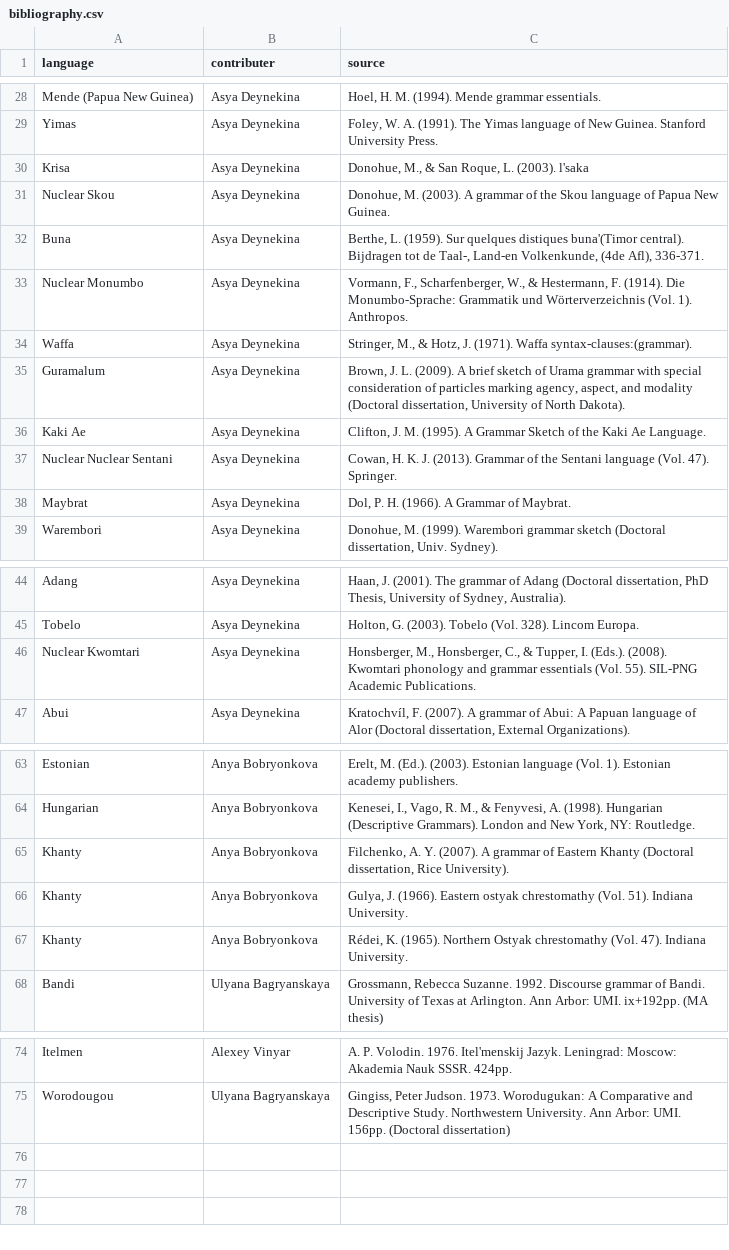
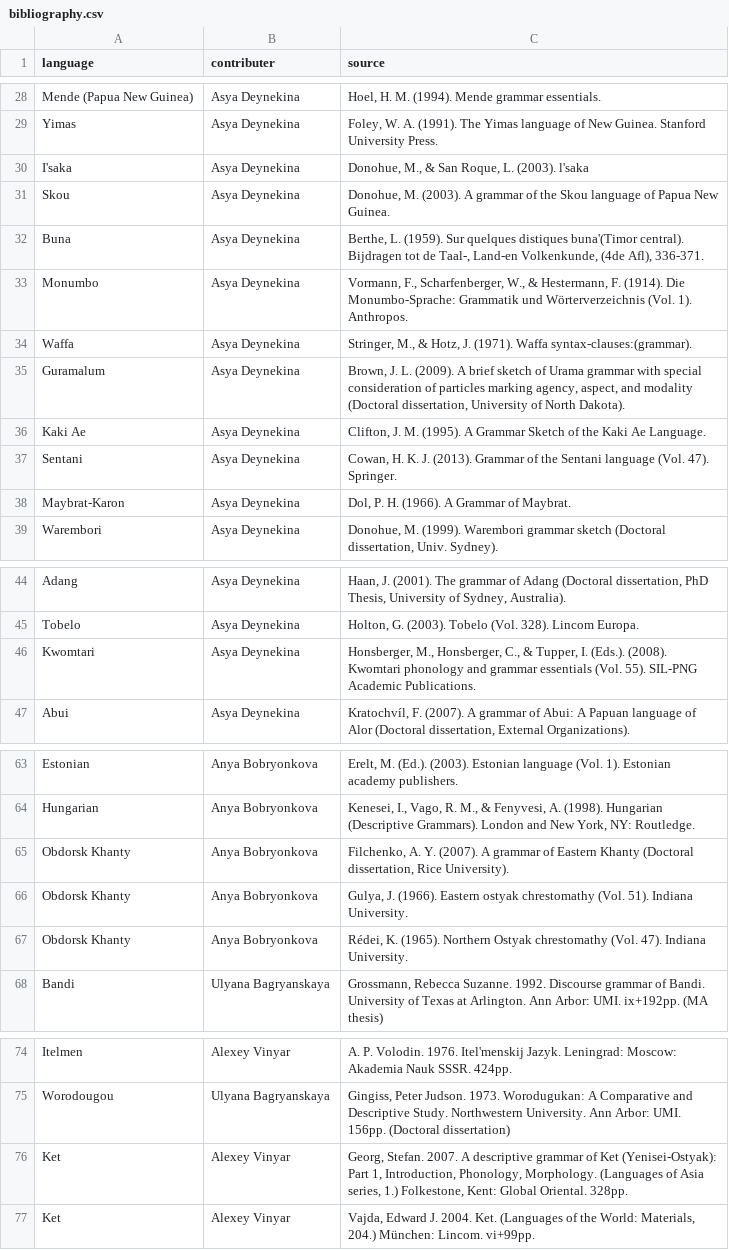
Before and after one commit to agricolamz/wcad, a CSV file: bibliography.csv, drawn as a sheet; only a part is shown, gaps mark what is left out.

```diff
--- a/bibliography.csv
+++ b/bibliography.csv
@@ -29,6 +29,6 @@ Mende (Papua New Guinea)	Asya Deynekina	Hoel, H. M. (1994). Mende grammar essent
 Yimas	Asya Deynekina	Foley, W. A. (1991). The Yimas language of New Guinea. Stanford University Press.
-Krisa	Asya Deynekina	Donohue, M., & San Roque, L. (2003). l'saka
-Nuclear Skou	Asya Deynekina	Donohue, M. (2003). A grammar of the Skou language of Papua New Guinea.
+I'saka	Asya Deynekina	Donohue, M., & San Roque, L. (2003). l'saka
+Skou	Asya Deynekina	Donohue, M. (2003). A grammar of the Skou language of Papua New Guinea.
 Buna	Asya Deynekina	Berthe, L. (1959). Sur quelques distiques buna'(Timor central). Bijdragen tot de Taal-, Land-en Volkenkunde, (4de Afl), 336-371.
-Nuclear Monumbo	Asya Deynekina	Vormann, F., Scharfenberger, W., & Hestermann, F. (1914). Die Monumbo-Sprache: Grammatik und Wörterverzeichnis (Vol. 1). Anthropos.
+Monumbo	Asya Deynekina	Vormann, F., Scharfenberger, W., & Hestermann, F. (1914). Die Monumbo-Sprache: Grammatik und Wörterverzeichnis (Vol. 1). Anthropos.
 Waffa	Asya Deynekina	Stringer, M., & Hotz, J. (1971). Waffa syntax-clauses:(grammar).
@@ -36,4 +36,4 @@ Guramalum	Asya Deynekina	Brown, J. L. (2009). A brief sketch of Urama grammar wi
 Kaki Ae	Asya Deynekina	Clifton, J. M. (1995). A Grammar Sketch of the Kaki Ae Language.
-Nuclear Nuclear Sentani	Asya Deynekina	Cowan, H. K. J. (2013). Grammar of the Sentani language (Vol. 47). Springer.
-Maybrat	Asya Deynekina	Dol, P. H. (1966). A Grammar of Maybrat.
+Sentani	Asya Deynekina	Cowan, H. K. J. (2013). Grammar of the Sentani language (Vol. 47). Springer.
+Maybrat-Karon	Asya Deynekina	Dol, P. H. (1966). A Grammar of Maybrat.
 Warembori	Asya Deynekina	Donohue, M. (1999). Warembori grammar sketch (Doctoral dissertation, Univ. Sydney).
@@ -45,3 +45,3 @@ Adang	Asya Deynekina	Haan, J. (2001). The grammar of Adang (Doctoral dissertatio
 Tobelo	Asya Deynekina	Holton, G. (2003). Tobelo (Vol. 328). Lincom Europa.
-Nuclear Kwomtari	Asya Deynekina	Honsberger, M., Honsberger, C., & Tupper, I. (Eds.). (2008). Kwomtari phonology and grammar essentials (Vol. 55). SIL-PNG Academic Publications.
+Kwomtari	Asya Deynekina	Honsberger, M., Honsberger, C., & Tupper, I. (Eds.). (2008). Kwomtari phonology and grammar essentials (Vol. 55). SIL-PNG Academic Publications.
 Abui	Asya Deynekina	Kratochvíl, F. (2007). A grammar of Abui: A Papuan language of Alor (Doctoral dissertation, External Organizations).
@@ -64,5 +64,5 @@ Estonian	Anya Bobryonkova	Erelt, M. (Ed.). (2003). Estonian language (Vol. 1). E
 Hungarian	Anya Bobryonkova	Kenesei, I., Vago, R. M., & Fenyvesi, A. (1998). Hungarian (Descriptive Grammars). London and New York, NY: Routledge.
-Khanty	Anya Bobryonkova	Filchenko, A. Y. (2007). A grammar of Eastern Khanty (Doctoral dissertation, Rice University).
-Khanty	Anya Bobryonkova	Gulya, J. (1966). Eastern ostyak chrestomathy (Vol. 51). Indiana University.
-Khanty	Anya Bobryonkova	Rédei, K. (1965). Northern Ostyak chrestomathy (Vol. 47). Indiana University.
+Obdorsk Khanty	Anya Bobryonkova	Filchenko, A. Y. (2007). A grammar of Eastern Khanty (Doctoral dissertation, Rice University).
+Obdorsk Khanty	Anya Bobryonkova	Gulya, J. (1966). Eastern ostyak chrestomathy (Vol. 51). Indiana University.
+Obdorsk Khanty	Anya Bobryonkova	Rédei, K. (1965). Northern Ostyak chrestomathy (Vol. 47). Indiana University.
 Bandi	Ulyana Bagryanskaya	Grossmann, Rebecca Suzanne. 1992. Discourse grammar of Bandi. University of Texas at Arlington. Ann Arbor: UMI. ix+192pp. (MA thesis)
@@ -75 +75,3 @@ Itelmen	Alexey Vinyar	A. P. Volodin. 1976. Itel'menskij Jazyk. Leningrad: Moscow
 Worodougou	Ulyana Bagryanskaya	Gingiss, Peter Judson. 1973. Worodugukan: A Comparative and Descriptive Study. Northwestern University. Ann Arbor: UMI. 156pp. (Doctoral dissertation)
+Ket	Alexey Vinyar	Georg, Stefan. 2007. A descriptive grammar of Ket (Yenisei-Ostyak): Part 1, Introduction, Phonology, Morphology. (Languages of Asia series, 1.) Folkestone, Kent: Global Oriental. 328pp.
+Ket	Alexey Vinyar	Vajda, Edward J. 2004. Ket. (Languages of the World: Materials, 204.) München: Lincom. vi+99pp.
```
Also changed, not shown: database.csv, 3 other files.
